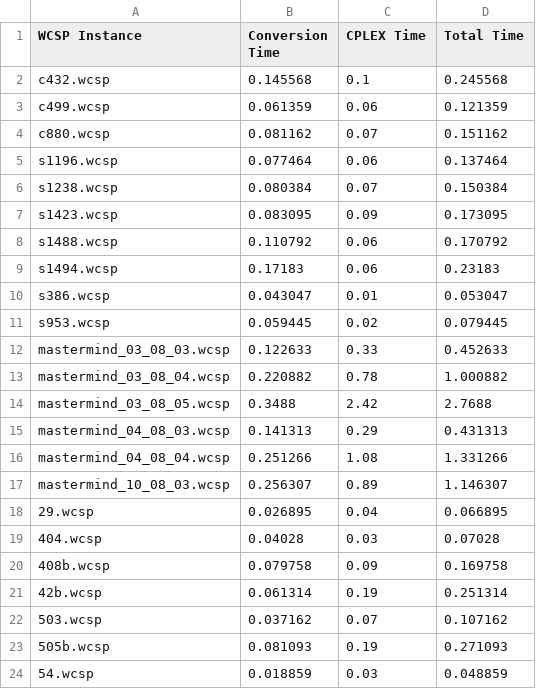
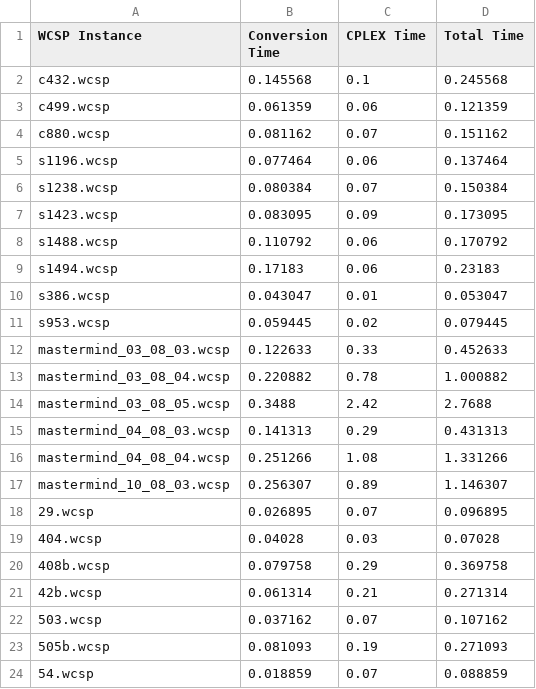
Before and after one commit to filippobistaffa/FABE, a CSV file: datasets/wcsp/wcsp2lp.csv, drawn as a sheet.

Commit message:
Corrected CPLEX times

```diff
--- a/datasets/wcsp/wcsp2lp.csv
+++ b/datasets/wcsp/wcsp2lp.csv
@@ -17,8 +17,8 @@ mastermind_04_08_04.wcsp,0.251266,1.08,1.331266
 mastermind_10_08_03.wcsp,0.256307,0.89,1.146307
-29.wcsp,0.026895,0.04,0.066895
+29.wcsp,0.026895,0.07,0.096895
 404.wcsp,0.04028,0.03,0.07028
-408b.wcsp,0.079758,0.09,0.169758
-42b.wcsp,0.061314,0.19,0.251314
+408b.wcsp,0.079758,0.29,0.369758
+42b.wcsp,0.061314,0.21,0.271314
 503.wcsp,0.037162,0.07,0.107162
 505b.wcsp,0.081093,0.19,0.271093
-54.wcsp,0.018859,0.03,0.048859
+54.wcsp,0.018859,0.07,0.088859
```
